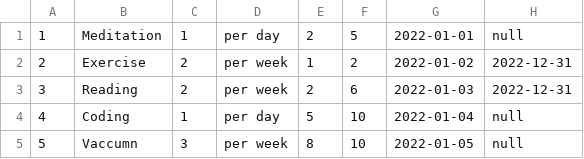
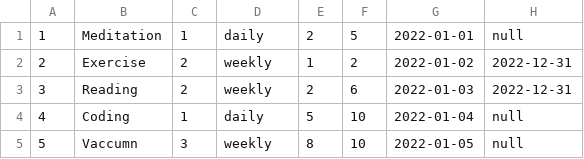
Before and after one commit to chansya/Capstone_project, a CSV file: data/sample_habits.csv, drawn as a sheet.

```diff
--- a/data/sample_habits.csv
+++ b/data/sample_habits.csv
@@ -1,5 +1,5 @@
-1|Meditation|1|per day|2|5|2022-01-01|null
-2|Exercise|2|per week|1|2|2022-01-02|2022-12-31
-3|Reading|2|per week|2|6|2022-01-03|2022-12-31
-4|Coding|1|per day|5|10|2022-01-04|null
-5|Vaccumn|3|per week|8|10|2022-01-05|null
+1|Meditation|1|daily|2|5|2022-01-01|null
+2|Exercise|2|weekly|1|2|2022-01-02|2022-12-31
+3|Reading|2|weekly|2|6|2022-01-03|2022-12-31
+4|Coding|1|daily|5|10|2022-01-04|null
+5|Vaccumn|3|weekly|8|10|2022-01-05|null
```
Also changed, not shown: 7 other files.
